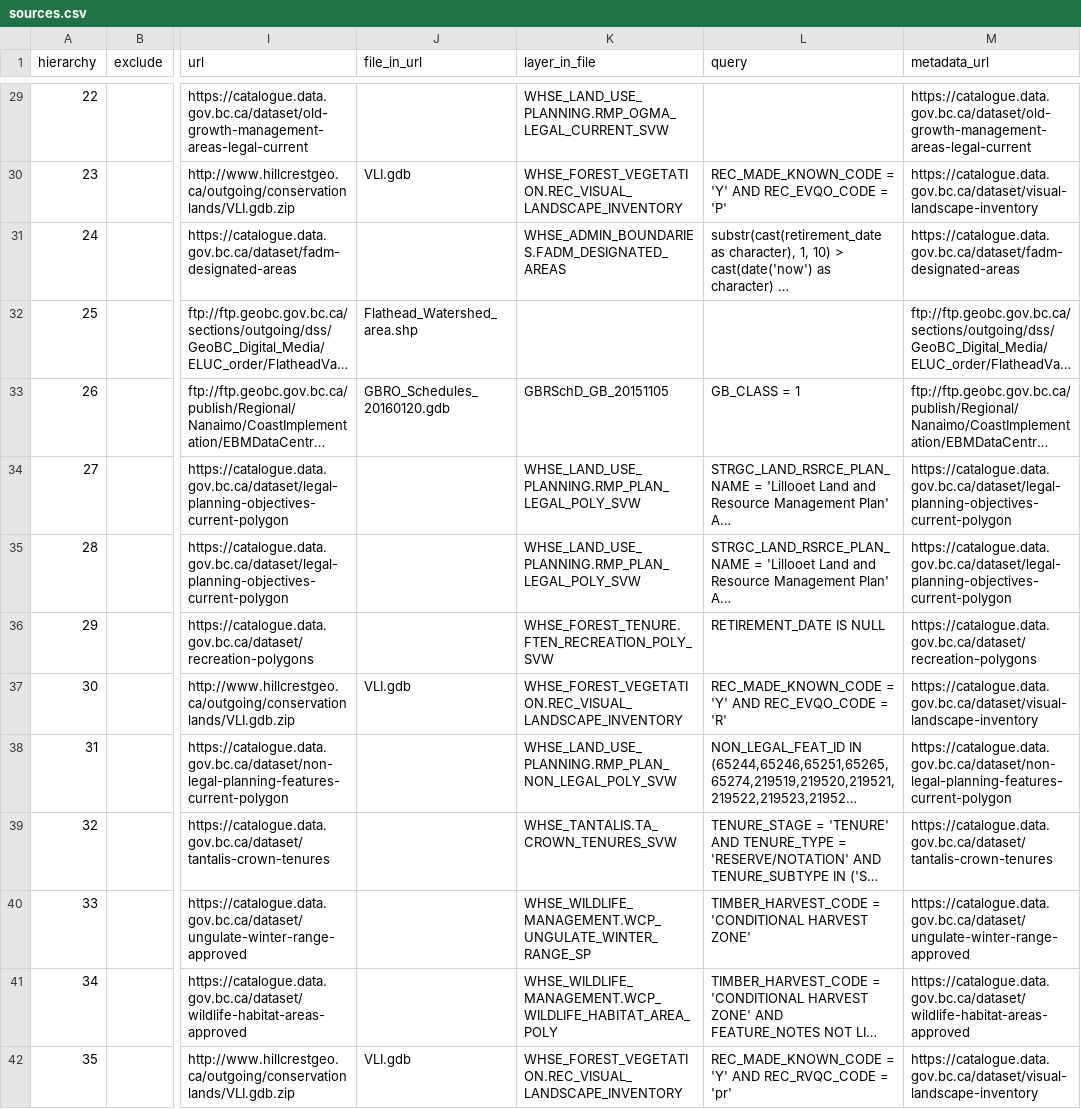
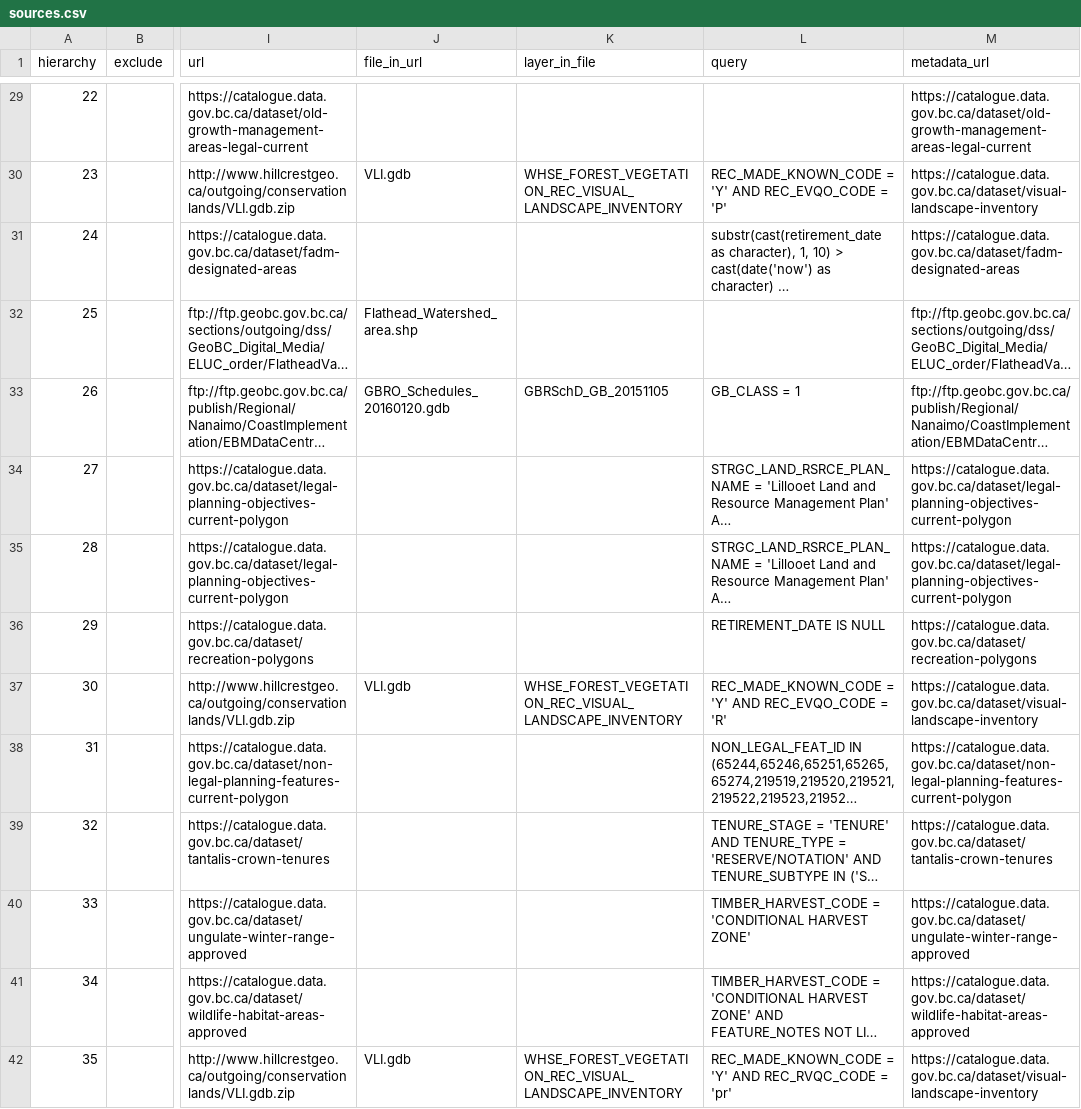
Before and after one commit to bcgov/designatedlands, a CSV file: sources.csv, drawn as a sheet; only a part is shown, gaps mark what is left out; long unchanged cells end in …; the diff covers the shown part only; the diff names each change by its address in the sheet, - before the commit and + after, or states it on an @@ line.

```diff
--- a/sources.csv
+++ b/sources.csv
-K29 (layer_in_file): WHSE_LAND_USE_PLANNING.RMP_OGMA_LEGAL_CURRENT_SVW
+K29 (layer_in_file): (empty)
-K30 (layer_in_file): WHSE_FOREST_VEGETATION.REC_VISUAL_LANDSCAPE_INVENTORY
+K30 (layer_in_file): WHSE_FOREST_VEGETATION_REC_VISUAL_LANDSCAPE_INVENTORY
-K31 (layer_in_file): WHSE_ADMIN_BOUNDARIES.FADM_DESIGNATED_AREAS
+K31 (layer_in_file): (empty)
-K34:K35 (layer_in_file): WHSE_LAND_USE_PLANNING.RMP_PLAN_LEGAL_POLY_SVW
+K34:K35 (layer_in_file): (empty)
-K36 (layer_in_file): WHSE_FOREST_TENURE.FTEN_RECREATION_POLY_SVW
+K36 (layer_in_file): (empty)
-K37 (layer_in_file): WHSE_FOREST_VEGETATION.REC_VISUAL_LANDSCAPE_INVENTORY
+K37 (layer_in_file): WHSE_FOREST_VEGETATION_REC_VISUAL_LANDSCAPE_INVENTORY
-K38 (layer_in_file): WHSE_LAND_USE_PLANNING.RMP_PLAN_NON_LEGAL_POLY_SVW
+K38 (layer_in_file): (empty)
-K39 (layer_in_file): WHSE_TANTALIS.TA_CROWN_TENURES_SVW
+K39 (layer_in_file): (empty)
-K40 (layer_in_file): WHSE_WILDLIFE_MANAGEMENT.WCP_UNGULATE_WINTER_RANGE_SP
+K40 (layer_in_file): (empty)
-K41 (layer_in_file): WHSE_WILDLIFE_MANAGEMENT.WCP_WILDLIFE_HABITAT_AREA_POLY
+K41 (layer_in_file): (empty)
-K42 (layer_in_file): WHSE_FOREST_VEGETATION.REC_VISUAL_LANDSCAPE_INVENTORY
+K42 (layer_in_file): WHSE_FOREST_VEGETATION_REC_VISUAL_LANDSCAPE_INVENTORY
```
Also changed, not shown: 4 added rows, 4 removed rows, 6 moved rows and 25 edited cells elsewhere in this file, 5 other files.
